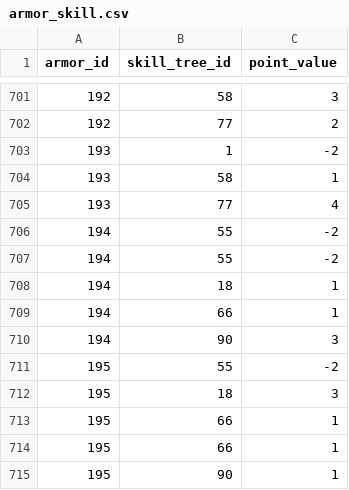
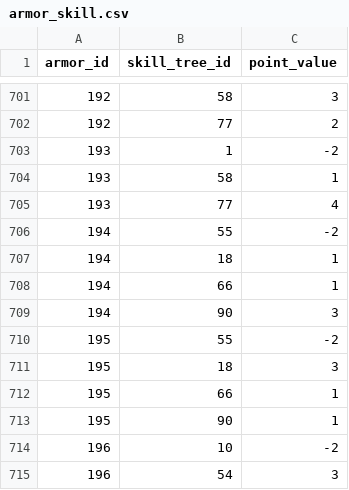
Before and after one commit to gaugustini/shiny-data, a CSV file: data/armor_skill.csv, drawn as a sheet; only a part is shown, gaps mark what is left out; the shorter side is filled out with more unchanged rows.

Commit message:
Fix wrong values from armor material and armor skill

```diff
--- a/data/armor_skill.csv
+++ b/data/armor_skill.csv
@@ -706,3 +706,2 @@ armor_id,skill_tree_id,point_value
 194,55,-2
-194,55,-2
 194,18,1
@@ -712,3 +711,2 @@ armor_id,skill_tree_id,point_value
 195,18,3
-195,66,1
 195,66,1
```
Also changed, not shown: data/armor_material.csv.
